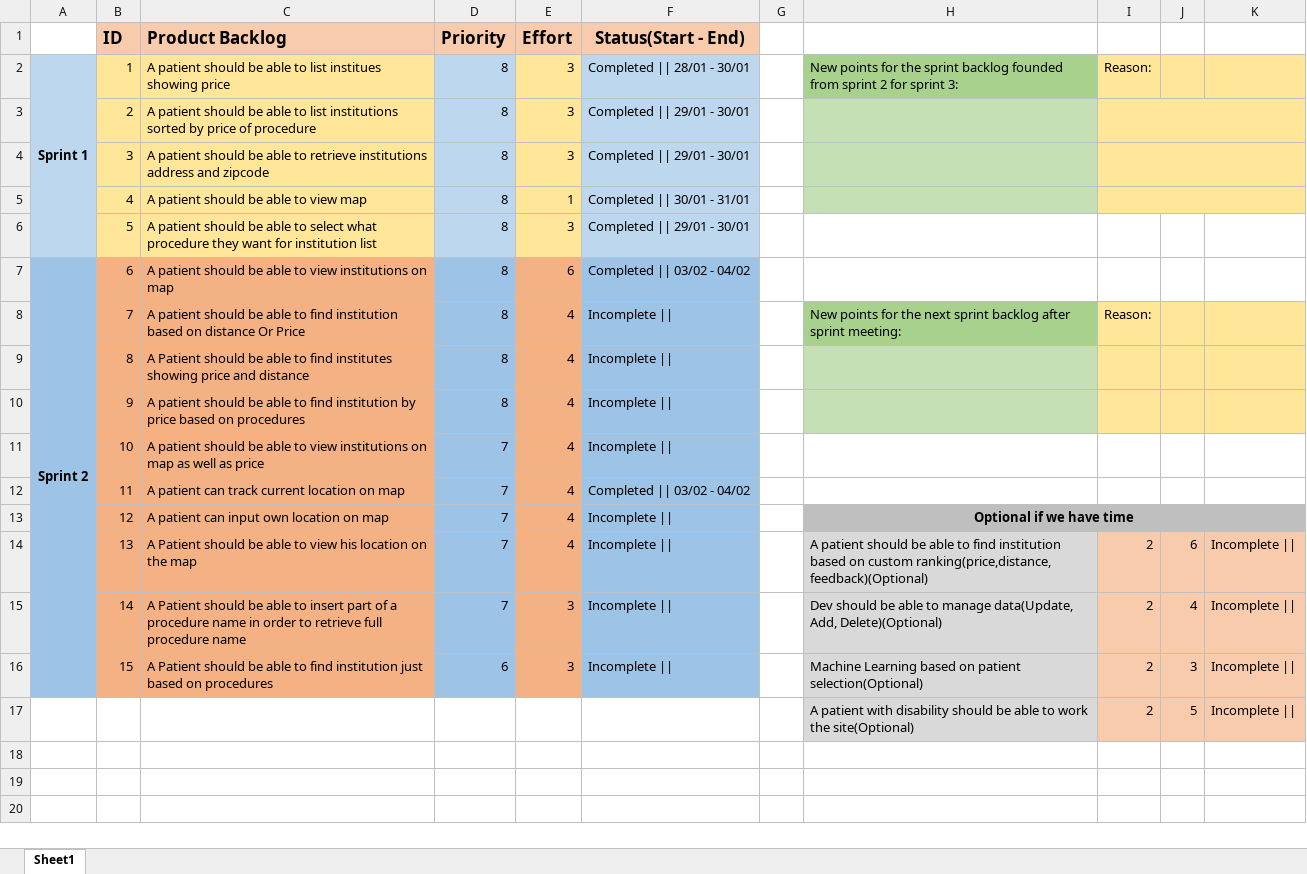
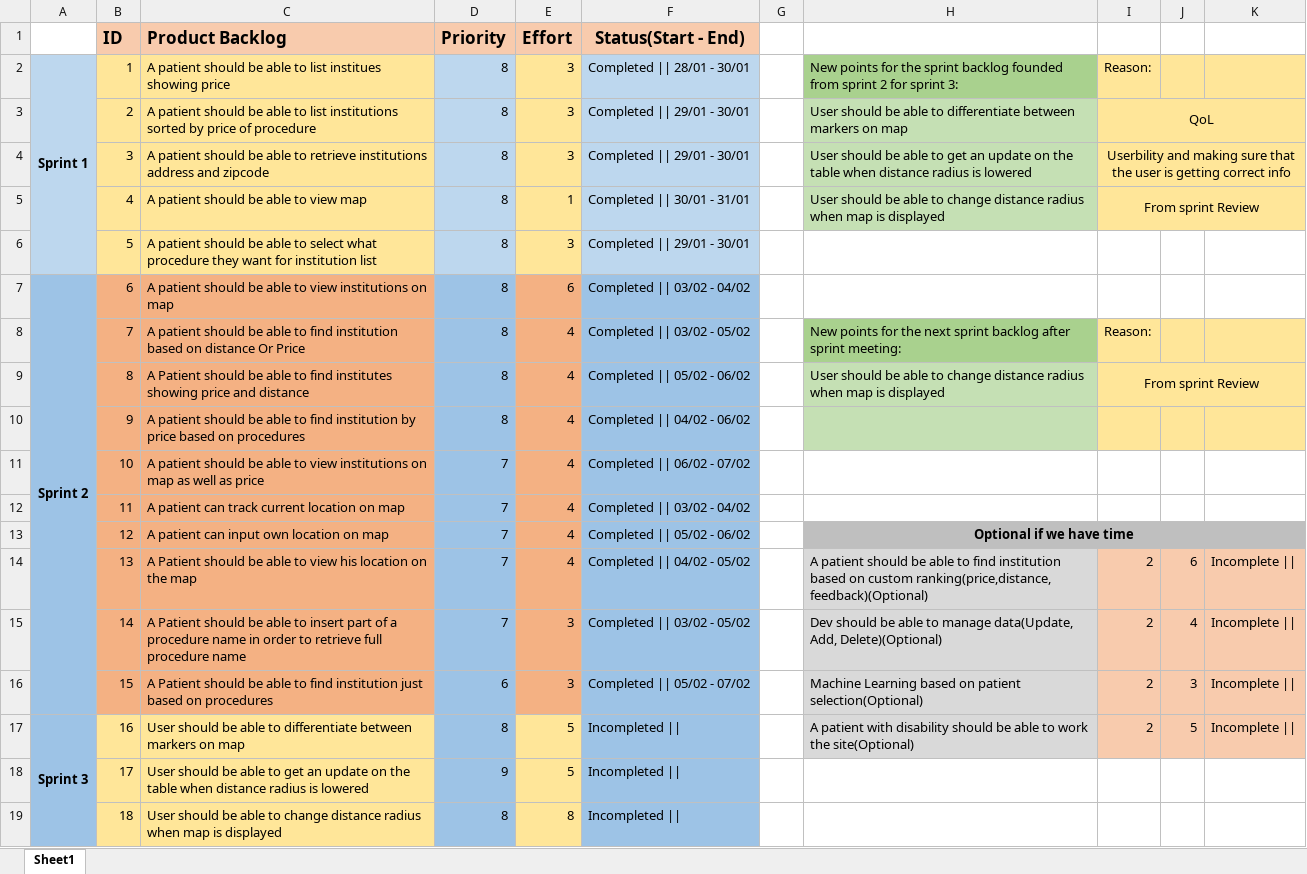
Before and after one commit to DCDLEAFY/Craneware-Hospital-Search, an Excel workbook: Product_Backlog/Product-backlog-updated.xlsx, sheet Sheet1, drawn as a sheet; values as stored, in another font and other column widths than the file's, no borders; removed rows and columns are numbered as before the commit, all else as after; the diff names each change by its address in the sheet, - before the commit and + after, or states it on an @@ line.

```diff
--- a/Product_Backlog/Product-backlog-updated.xlsx (sheet Sheet1)
+++ b/Product_Backlog/Product-backlog-updated.xlsx (sheet Sheet1)
-H3: (empty)
+H3: User should be able to differentiate between markers on map
-I3: (empty)
+I3: QoL
-H4: (empty)
+H4: User should be able to get an update on the table when distance radius is lowered
-I4: (empty)
+I4: Userbility and making sure that the user is getting correct info
-H5: (empty)
+H5: User should be able to change distance radius when map is displayed
-I5: (empty)
+I5: From sprint Review
-F8 (Status(Start - End)): Incomplete ||
+F8 (Status(Start - End)): Completed || 03/02 - 05/02
-F9 (Status(Start - End)): Incomplete ||
+F9 (Status(Start - End)): Completed || 05/02 - 06/02
-H9: (empty)
+H9: User should be able to change distance radius when map is displayed
-I9: (empty)
+I9: From sprint Review
+I9:K9 merged
-F10 (Status(Start - End)): Incomplete ||
+F10 (Status(Start - End)): Completed || 04/02 - 06/02
-F11 (Status(Start - End)): Incomplete ||
+F11 (Status(Start - End)): Completed || 06/02 - 07/02
-F13 (Status(Start - End)): Incomplete ||
+F13 (Status(Start - End)): Completed || 05/02 - 06/02
-F14 (Status(Start - End)): Incomplete ||
+F14 (Status(Start - End)): Completed || 04/02 - 05/02
-F15 (Status(Start - End)): Incomplete ||
+F15 (Status(Start - End)): Completed || 03/02 - 05/02
-F16 (Status(Start - End)): Incomplete ||
+F16 (Status(Start - End)): Completed || 05/02 - 07/02
-row 17:  |  |  |  |  |  |  | A patient with disability should be able to work the site(Optional) | 2 | 5 | Incomplete
+row 17: Sprint 3 | 16 | User should be able to differentiate between markers on map | 8 | 5 | Incompleted || |  | A patient with disability should be able to work the site(Optional) | 2 | 5 | Incomplete
+row 18:  | 17 | User should be able to get an update on the table when distance radius is lowered | 9 | 5 | Incompleted
+row 19:  | 18 | User should be able to change distance radius when map is displayed | 8 | 8 | Incompleted
```
Also changed, not shown: Sprint 2/Sprint_Backlog/Sprint 2 Backlog .xlsx, 1 other file.
